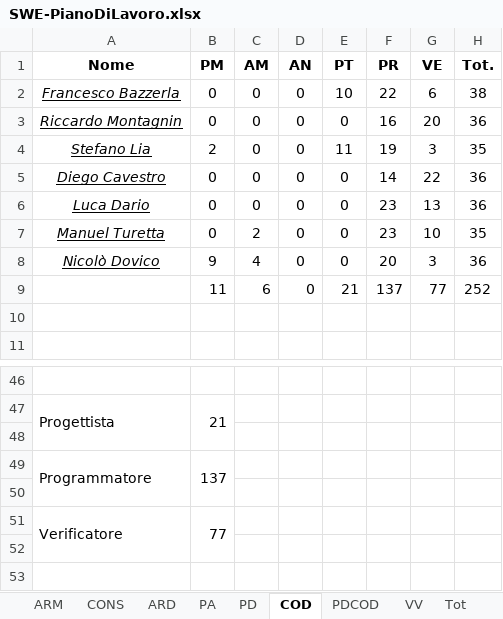
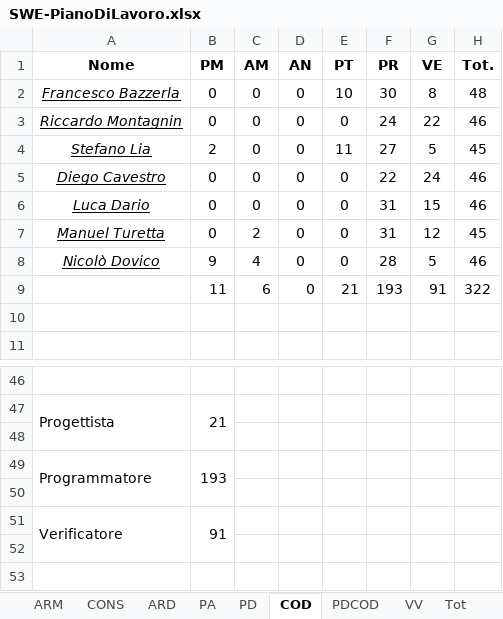
Before and after one commit to LucaDario/Documenti, an Excel workbook: 3 - RQ/Esterni/Piano Di Progetto/GANTT-EXCEL/SWE-PianoDiLavoro.xlsx, sheet COD, drawn as a sheet; only a part is shown, gaps mark what is left out; values as stored, in another font and other column widths than the file's, no borders; charts and pictures not drawn; the diff names each change by its address in the sheet, - before the commit and + after, or states it on an @@ line.

```diff
--- a/3 - RQ/Esterni/Piano Di Progetto/GANTT-EXCEL/SWE-PianoDiLavoro.xlsx (sheet COD)
+++ b/3 - RQ/Esterni/Piano Di Progetto/GANTT-EXCEL/SWE-PianoDiLavoro.xlsx (sheet COD)
-F2 (PR): 22
+F2 (PR): 30
-G2 (VE): 6
+G2 (VE): 8
-H2 (Tot.): 38
+H2 (Tot.): 48
-F3 (PR): 16
+F3 (PR): 24
-G3 (VE): 20
+G3 (VE): 22
-H3 (Tot.): 36
+H3 (Tot.): 46
-F4 (PR): 19
+F4 (PR): 27
-G4 (VE): 3
+G4 (VE): 5
-H4 (Tot.): 35
+H4 (Tot.): 45
-F5 (PR): 14
+F5 (PR): 22
-G5 (VE): 22
+G5 (VE): 24
-H5:H6 (Tot.): 36
+H5:H6 (Tot.): 46
-F6:F7 (PR): 23
+F6:F7 (PR): 31
-G6 (VE): 13
+G6 (VE): 15
-G7 (VE): 10
+G7 (VE): 12
-H7 (Tot.): 35
+H7 (Tot.): 45
-F8 (PR): 20
+F8 (PR): 28
-G8 (VE): 3
+G8 (VE): 5
-H8 (Tot.): 36
+H8 (Tot.): 46
-F9 (PR): 137
+F9 (PR): 193
-G9 (VE): 77
+G9 (VE): 91
-H9 (Tot.): 252
+H9 (Tot.): 322
-B49 (PM): 137
+B49 (PM): 193
-B51 (PM): 77
+B51 (PM): 91
```
Also changed, not shown: sheet PDCOD, sheet Tot, charts or pictures, 17 other files.
